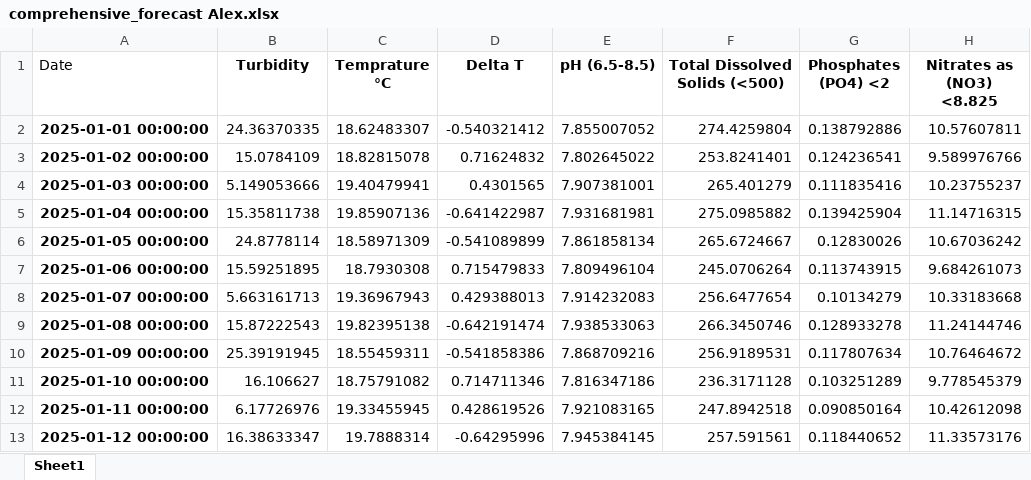
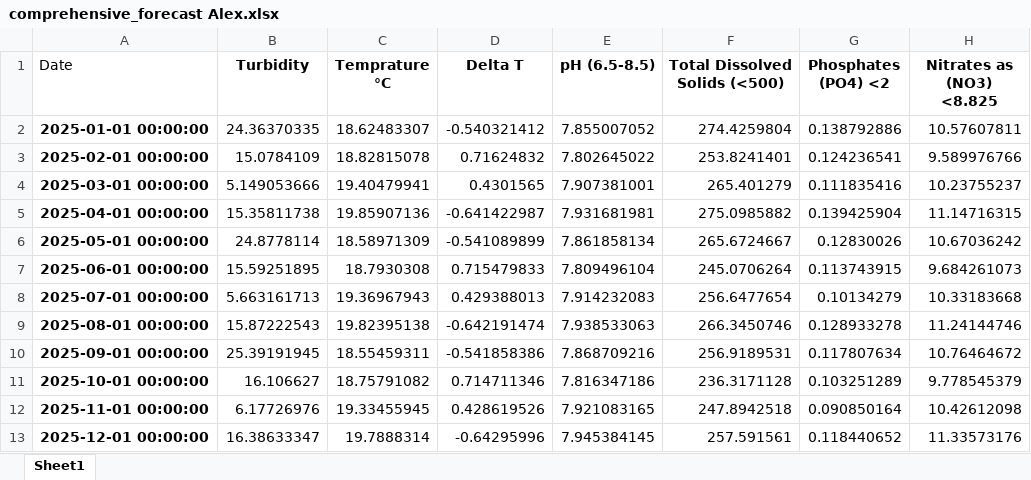
Before and after one commit to mameabc/Integrated_Water_Quality_Assessment_and_Forecasting, an Excel workbook: comprehensive_forecast Alex.xlsx, sheet Sheet1, drawn as a sheet; only a part is shown; values as stored, in another font and other column widths than the file's, no borders; the diff names each change by its address in the sheet, - before the commit and + after, or states it on an @@ line.

```diff
--- a/comprehensive_forecast Alex.xlsx (sheet Sheet1)
+++ b/comprehensive_forecast Alex.xlsx (sheet Sheet1)
-A3 (Date): 2025-01-02 00:00:00
+A3 (Date): 2025-02-01 00:00:00
-A4 (Date): 2025-01-03 00:00:00
+A4 (Date): 2025-03-01 00:00:00
-A5 (Date): 2025-01-04 00:00:00
+A5 (Date): 2025-04-01 00:00:00
-A6 (Date): 2025-01-05 00:00:00
+A6 (Date): 2025-05-01 00:00:00
-A7 (Date): 2025-01-06 00:00:00
+A7 (Date): 2025-06-01 00:00:00
-A8 (Date): 2025-01-07 00:00:00
+A8 (Date): 2025-07-01 00:00:00
-A9 (Date): 2025-01-08 00:00:00
+A9 (Date): 2025-08-01 00:00:00
-A10 (Date): 2025-01-09 00:00:00
+A10 (Date): 2025-09-01 00:00:00
-A11 (Date): 2025-01-10 00:00:00
+A11 (Date): 2025-10-01 00:00:00
-A12 (Date): 2025-01-11 00:00:00
+A12 (Date): 2025-11-01 00:00:00
-A13 (Date): 2025-01-12 00:00:00
+A13 (Date): 2025-12-01 00:00:00
```
Also changed, not shown: Data Form updated 19-3-2025.xlsx, Data Form updated 25-2-2025.xlsx, 3 other files.
